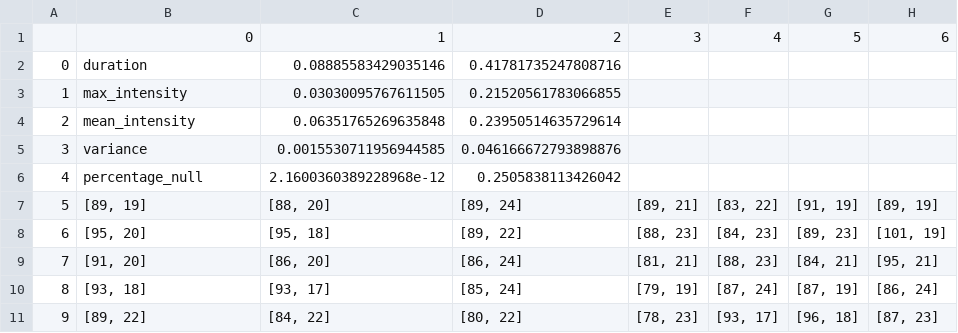
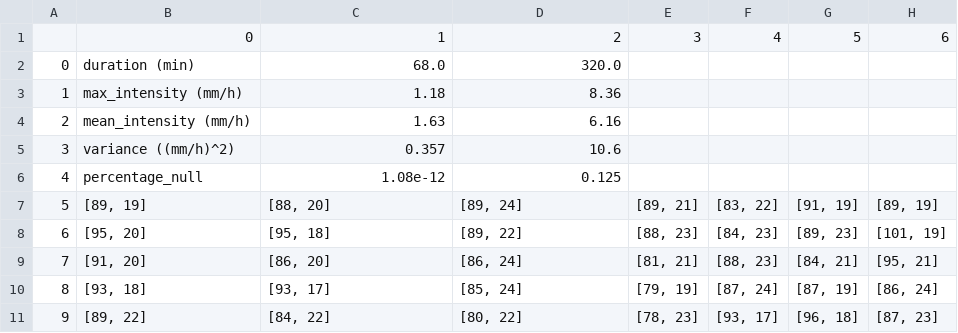
Before and after one commit to benjamin-feldman/precipitations, a CSV file: Prop_clusters/Répartition_2_clusters_06-09_2018_norm=Divmax_rm_outliers=yes.csv, drawn as a sheet; only a part is shown; the diff names each change by its address in the sheet, - before the commit and + after, or states it on an @@ line.

Commit message:
Ajout des fichiers des résultats K-Means

```diff
--- a/Prop_clusters/Répartition_2_clusters_06-09_2018_norm=Divmax_rm_outliers=yes.csv
+++ b/Prop_clusters/Répartition_2_clusters_06-09_2018_norm=Divmax_rm_outliers=yes.csv
-B2: duration
+B2: duration (min)
-C2: 0.08885583429035146
+C2: 68.0
-D2: 0.41781735247808716
+D2: 320.0
-B3: max_intensity
+B3: max_intensity (mm/h)
-C3: 0.03030095767611505
+C3: 1.18
-D3: 0.21520561783066855
+D3: 8.36
-B4: mean_intensity
+B4: mean_intensity (mm/h)
-C4: 0.06351765269635848
+C4: 1.63
-D4: 0.23950514635729614
+D4: 6.16
-B5: variance
+B5: variance ((mm/h)^2)
-C5: 0.0015530711956944585
+C5: 0.357
-D5: 0.046166672793898876
+D5: 10.6
-C6: 2.1600360389228968e-12
+C6: 1.08e-12
-D6: 0.2505838113426042
+D6: 0.125
```
Also changed, not shown: Prop_clusters/Répartition_2_clusters_06-09_2018_norm=Standard_rm_outliers=no.csv, Prop_clusters/Répartition_2_clusters_06-09_2018_norm=Standard_rm_outliers=yes.csv, 32 other files.
